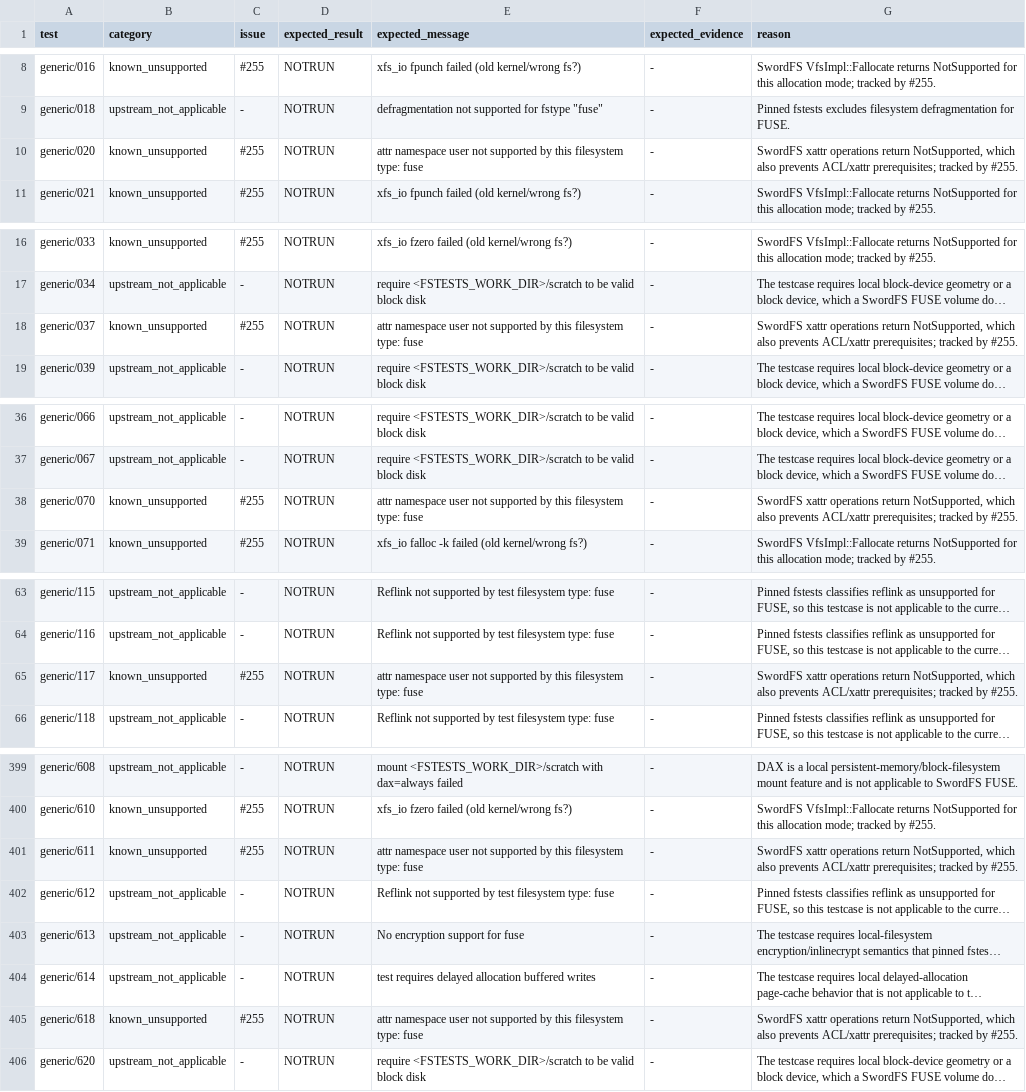
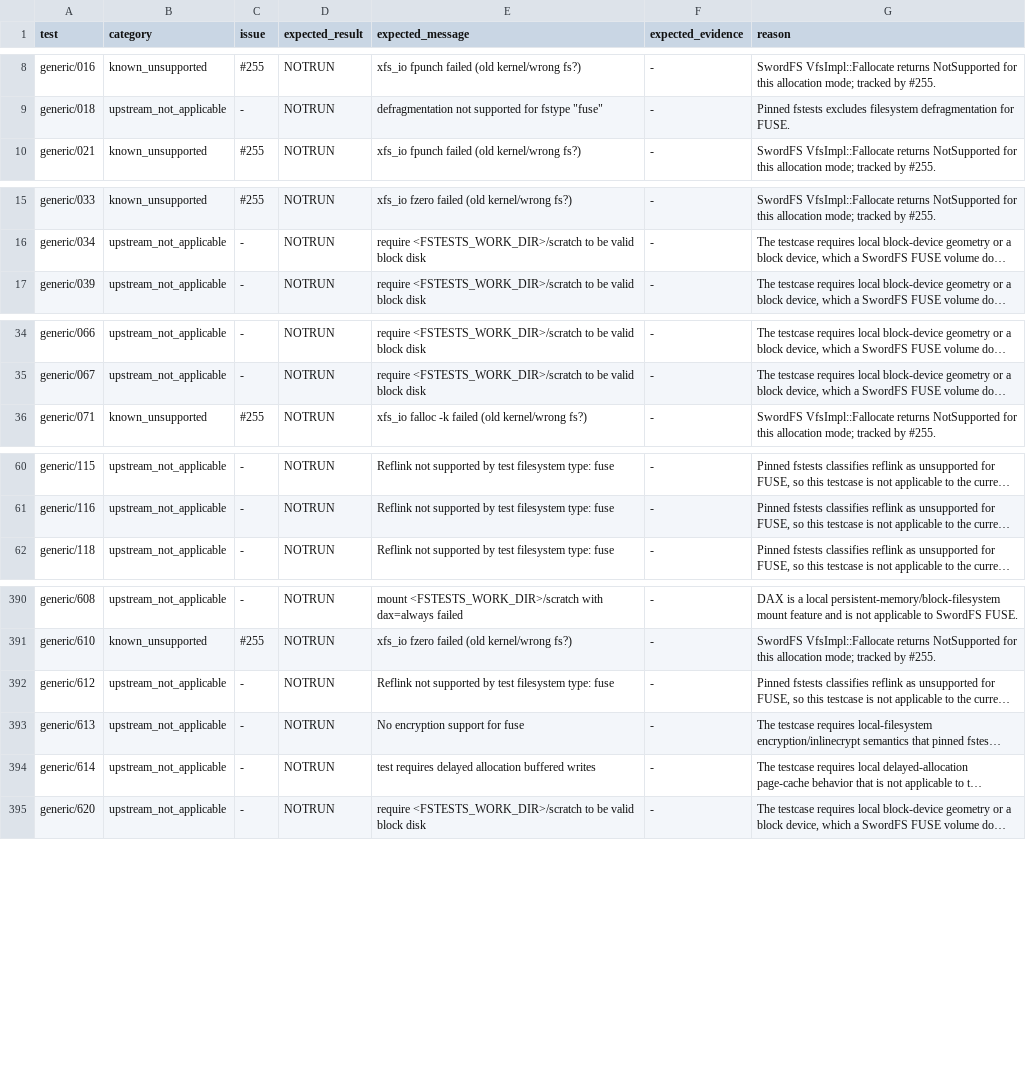
Before and after one commit to SwordInfra/SwordFS, a TSV file: conformance/fstests/known-gaps.tsv, drawn as a sheet; only a part is shown, gaps mark what is left out; long unchanged cells end in …; the diff covers the shown part only; the diff names each change by its address in the sheet, - before the commit and + after, or states it on an @@ line.

Commit message:
feat: add persistent user xattrs (#378)

```diff
--- a/conformance/fstests/known-gaps.tsv
+++ b/conformance/fstests/known-gaps.tsv
-row 10: generic/020 | known_unsupported | #255 | NOTRUN | attr namespace user not supported by this filesystem type: fuse | - | SwordFS xattr operations return NotSupported, which also prevents ACL/xattr prerequisites; tracked by #255.
-row 18: generic/037 | known_unsupported | #255 | NOTRUN | attr namespace user not supported by this filesystem type: fuse | - | SwordFS xattr operations return NotSupported, which also prevents ACL/xattr prerequisites; tracked by #255.
-row 38: generic/070 | known_unsupported | #255 | NOTRUN | attr namespace user not supported by this filesystem type: fuse | - | SwordFS xattr operations return NotSupported, which also prevents ACL/xattr prerequisites; tracked by #255.
-row 65: generic/117 | known_unsupported | #255 | NOTRUN | attr namespace user not supported by this filesystem type: fuse | - | SwordFS xattr operations return NotSupported, which also prevents ACL/xattr prerequisites; tracked by #255.
-row 401: generic/611 | known_unsupported | #255 | NOTRUN | attr namespace user not supported by this filesystem type: fuse | - | SwordFS xattr operations return NotSupported, which also prevents ACL/xattr prerequisites; tracked by #255.
-row 405: generic/618 | known_unsupported | #255 | NOTRUN | attr namespace user not supported by this filesystem type: fuse | - | SwordFS xattr operations return NotSupported, which also prevents ACL/xattr prerequisites; tracked by #255.
```
Also changed, not shown: 6 removed rows and 16 edited cells elsewhere in this file, 32 other files.
